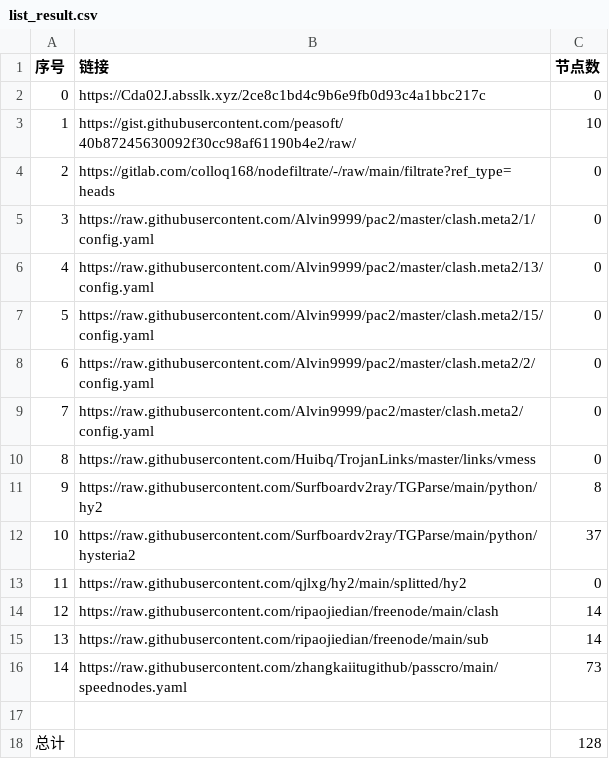
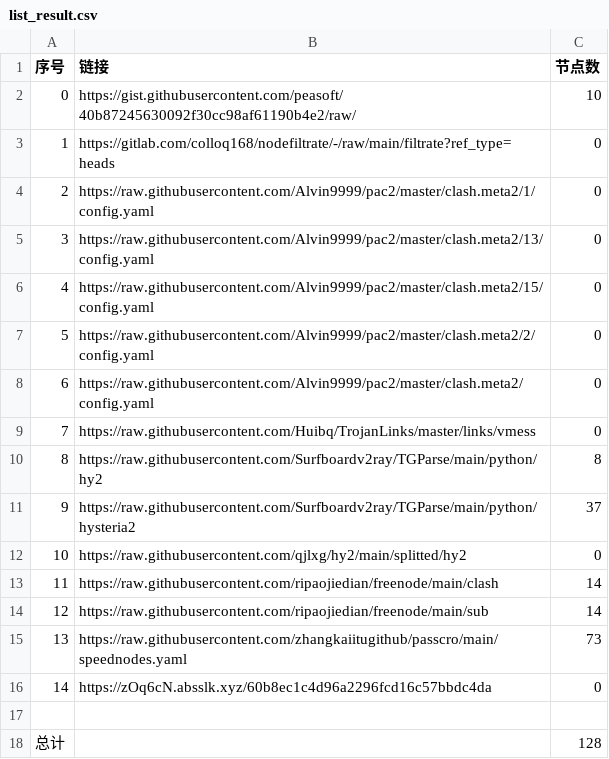
Before and after one commit to ohay5128/NoMoreWalls, a CSV file: list_result.csv, drawn as a sheet; removed rows and columns are numbered as before the commit, all else as after; the diff names each change by its address in the sheet, - before the commit and + after, or states it on an @@ line.

```diff
--- a/list_result.csv
+++ b/list_result.csv
-row 2: 0 | https://Cda02J.absslk.xyz/2ce8c1bd4c9b6e9fb0d93c4a1bbc217c | 0
@@ column A (序号) renumbered between rows 2 and 15 @@
+row 16: 14 | https://zOq6cN.absslk.xyz/60b8ec1c4d96a2296fcd16c57bbdc4da | 0
```
Also changed, not shown: 3 other files.
